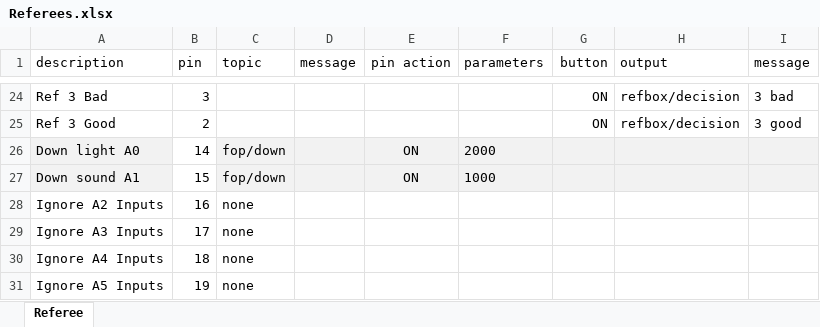
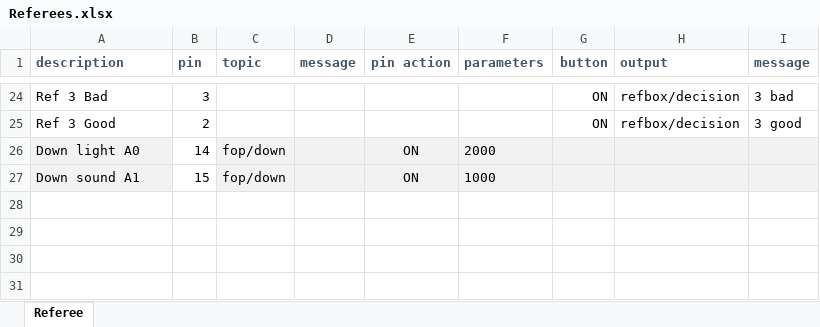
Before and after one commit to jflamy/jfirmata_experiment, an Excel workbook: src/main/resources/devices/biy/Referees.xlsx, sheet Referee, drawn as a sheet; only a part is shown, gaps mark what is left out; values as stored, in another font and other column widths than the file's, no borders; the diff names each change by its address in the sheet, - before the commit and + after, or states it on an @@ line.

```diff
--- a/src/main/resources/devices/biy/Referees.xlsx (sheet Referee)
+++ b/src/main/resources/devices/biy/Referees.xlsx (sheet Referee)
@@ A1:I1 bold: off → on, text colour: black → #44546A @@
-row 28: Ignore A2 Inputs | 16 | none
-row 29: Ignore A3 Inputs | 17 | none
-row 30: Ignore A4 Inputs | 18 | none
-row 31: Ignore A5 Inputs | 19 | none
```
Also changed, not shown: src/main/resources/devices/biy/Timekeeper.xlsx, src/main/resources/devices/blueowl/Referees.xlsx, 1 other file.
